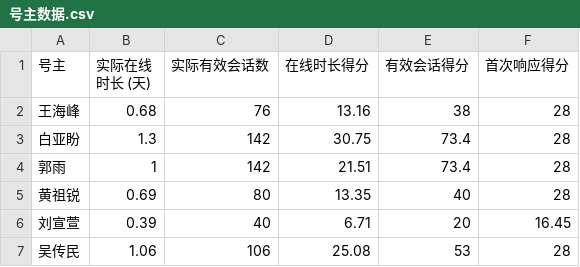
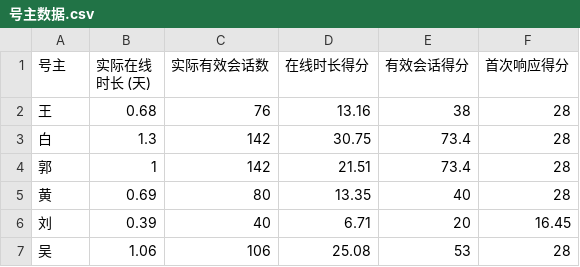
Before and after one commit to HydraBor/Work, a CSV file: 号主数据.csv, drawn as a sheet.

```diff
--- a/号主数据.csv
+++ b/号主数据.csv
@@ -1,7 +1,7 @@
 号主,实际在线时长 (天),实际有效会话数,在线时长得分,有效会话得分,首次响应得分,,
-王海峰,0.68,76,13.16,38,28,,
-白亚盼,1.3,142,30.75,73.4,28,,
-郭雨,1,142,21.51,73.4,28,,
-黄祖锐,0.69,80,13.35,40,28,,
-刘宣萱,0.39,40,6.71,20,16.45,,
-吴传民,1.06,106,25.08,53,28,,
+王,0.68,76,13.16,38,28,,
+白,1.3,142,30.75,73.4,28,,
+郭,1,142,21.51,73.4,28,,
+黄,0.69,80,13.35,40,28,,
+刘,0.39,40,6.71,20,16.45,,
+吴,1.06,106,25.08,53,28,,
```
Also changed, not shown: 工作详情.csv.
